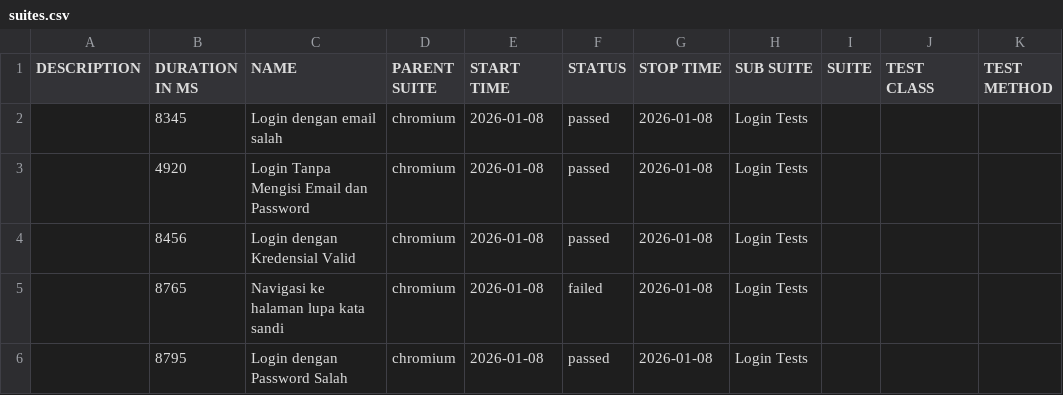
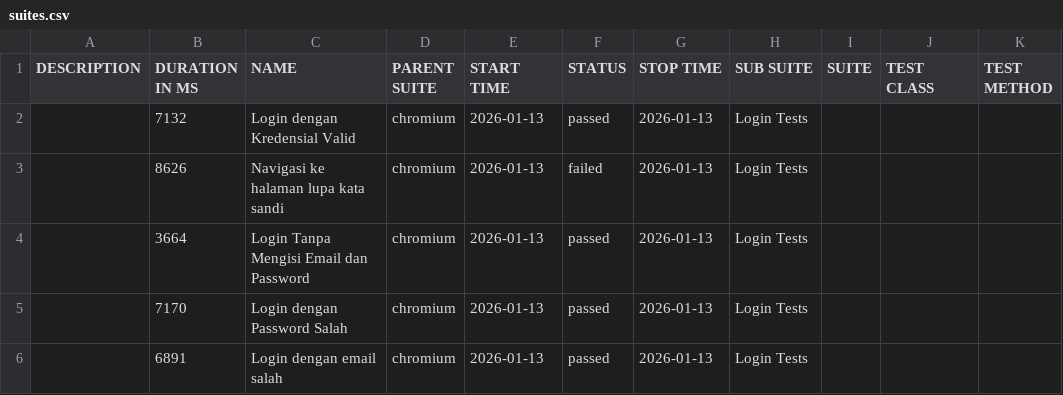
Before and after one commit to Raja-Derek/e2e-salesforce, a CSV file: data/suites.csv, drawn as a sheet.

```diff
--- a/data/suites.csv
+++ b/data/suites.csv
@@ -1,6 +1,6 @@
 "DESCRIPTION","DURATION IN MS","NAME","PARENT SUITE","START TIME","STATUS","STOP TIME","SUB SUITE","SUITE","TEST CLASS","TEST METHOD"
-"","8345","Login dengan email salah","chromium","2026-01-08","passed","2026-01-08","Login Tests","","",""
-"","4920","Login Tanpa Mengisi Email dan Password","chromium","2026-01-08","passed","2026-01-08","Login Tests","","",""
-"","8456","Login dengan Kredensial Valid","chromium","2026-01-08","passed","2026-01-08","Login Tests","","",""
-"","8765","Navigasi ke halaman lupa kata sandi","chromium","2026-01-08","failed","2026-01-08","Login Tests","","",""
-"","8795","Login dengan Password Salah","chromium","2026-01-08","passed","2026-01-08","Login Tests","","",""
+"","7132","Login dengan Kredensial Valid","chromium","2026-01-13","passed","2026-01-13","Login Tests","","",""
+"","8626","Navigasi ke halaman lupa kata sandi","chromium","2026-01-13","failed","2026-01-13","Login Tests","","",""
+"","3664","Login Tanpa Mengisi Email dan Password","chromium","2026-01-13","passed","2026-01-13","Login Tests","","",""
+"","7170","Login dengan Password Salah","chromium","2026-01-13","passed","2026-01-13","Login Tests","","",""
+"","6891","Login dengan email salah","chromium","2026-01-13","passed","2026-01-13","Login Tests","","",""
```
Also changed, not shown: 30 other files.
